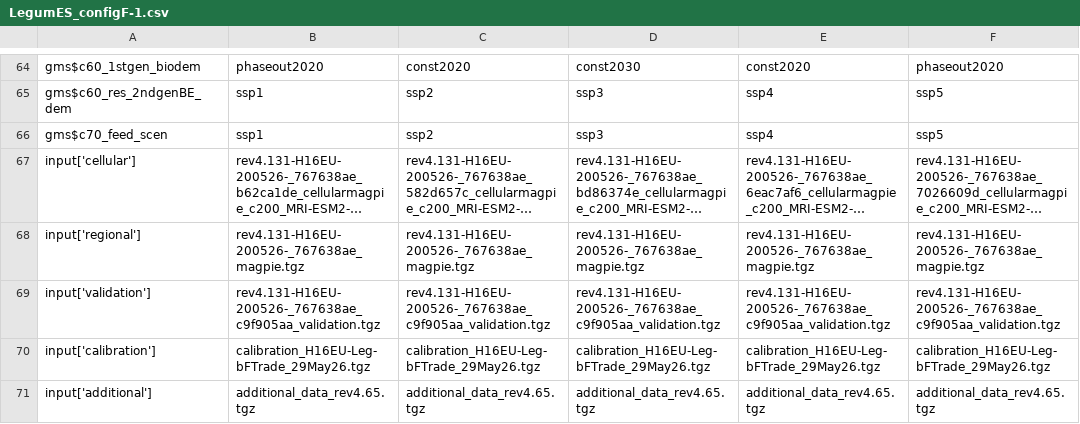
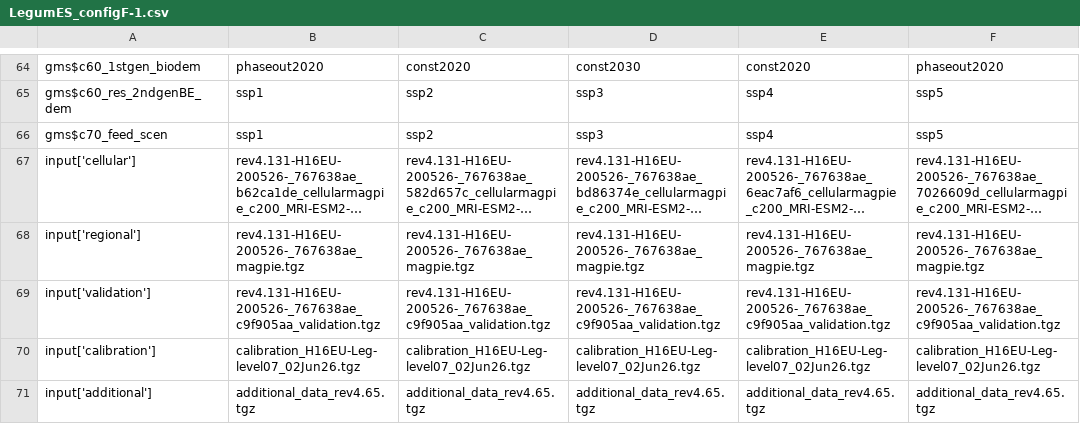
Before and after one commit to emolinab/magpie, a CSV file: config/projects/LegumES_configF-1.csv, drawn as a sheet; only a part is shown, gaps mark what is left out; long unchanged cells end in ….

Commit message:
calibration runs with different gradient

```diff
--- a/config/projects/LegumES_configF-1.csv
+++ b/config/projects/LegumES_configF-1.csv
@@ -69,3 +69,3 @@ input['regional'];rev4.131-H16EU-200526-_767638ae_magpie.tgz;rev4.131-H16EU-2005
 input['validation'];rev4.131-H16EU-200526-_767638ae_c9f905aa_validation.tgz;rev4.131-H16EU-200526-_767638ae_c9f905aa_validation.tgz;rev4.131-H16EU-200526-_767638ae_c9f905aa_validation.tgz;rev4.131-H16EU-200526-_767638ae_c9f905aa_validation.tgz;rev4.131-H16EU-200526-_767638ae_c9f905aa_validation.tgz
-input['calibration'];calibration_H16EU-Leg-bFTrade_29May26.tgz;calibration_H16EU-Leg-bFTrade_29May26.tgz;calibration_H16EU-Leg-bFTrade_29May26.tgz;calibration_H16EU-Leg-bFTrade_29May26.tgz;calibration_H16EU-Leg-bFTrade_29May26.tgz
+input['calibration'];calibration_H16EU-Leg-level07_02Jun26.tgz;calibration_H16EU-Leg-level07_02Jun26.tgz;calibration_H16EU-Leg-level07_02Jun26.tgz;calibration_H16EU-Leg-level07_02Jun26.tgz;calibration_H16EU-Leg-level07_02Jun26.tgz
 input['additional'];additional_data_rev4.65.tgz;additional_data_rev4.65.tgz;additional_data_rev4.65.tgz;additional_data_rev4.65.tgz;additional_data_rev4.65.tgz
```
Also changed, not shown: 1 other file.
